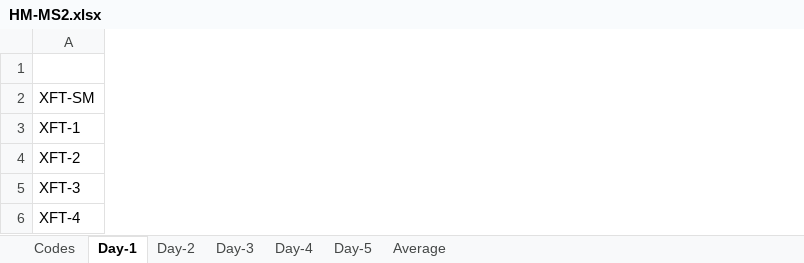
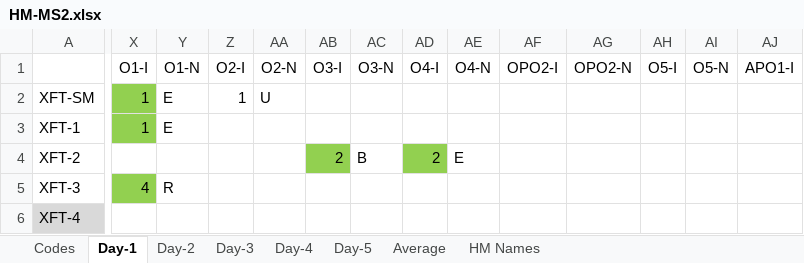
Before and after one commit to tdeekens/msc-thesis, an Excel workbook: heatmaps/R-scr/HM-MS2.xlsx, sheet Day-1, drawn as a sheet; only a part is shown, gaps mark what is left out; values as stored, in another font and other column widths than the file's, no borders; the diff covers the shown part only; the diff names each change by its address in the sheet, - before the commit and + after, or states it on an @@ line.

```diff
--- a/heatmaps/R-scr/HM-MS2.xlsx (sheet Day-1)
+++ b/heatmaps/R-scr/HM-MS2.xlsx (sheet Day-1)
+sheet tab: HM Names
+column X (O1-I), rows 2-5: 1 | 1 |  | 4
+column Y (O1-N), rows 2-5: E | E |  | R
+column Z (O2-I), row 2: 1
+column AA (O2-N), row 2: U
+column AB (O3-I), row 4: 2
+column AC (O3-N), row 4: B
+column AD (O4-I), row 4: 2
+column AE (O4-N), row 4: E
+column AF (OPO2-I), empty
+column AG (OPO2-N), empty
+column AH (O5-I), empty
+column AI (O5-N), empty
+column AJ (APO1-I), empty
-A6 fill: none
+A6 fill: #D9D9D9
```
Also changed, not shown: 9 added columns, 44 edited cells and cell formats elsewhere in this sheet, sheet Codes, 2 other files.
